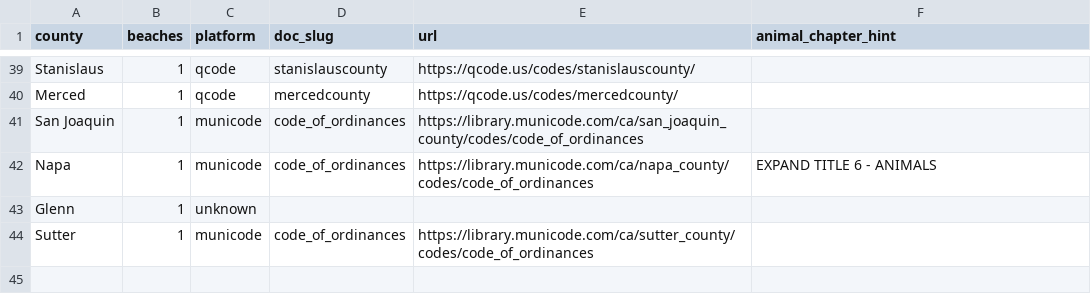
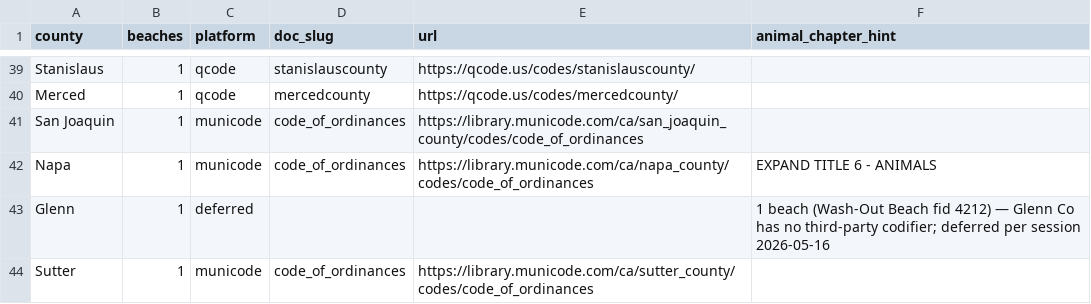
Before and after one commit to beachfranz/dog-beach-claude, a CSV file: scripts/one_off/county_code_discovery_status.csv, drawn as a sheet; only a part is shown, gaps mark what is left out.

```diff
--- a/scripts/one_off/county_code_discovery_status.csv
+++ b/scripts/one_off/county_code_discovery_status.csv
@@ -42,3 +42,3 @@ San Joaquin,1,municode,code_of_ordinances,https://library.municode.com/ca/san_jo
 Napa,1,municode,code_of_ordinances,https://library.municode.com/ca/napa_county/codes/code_of_ordinances,EXPAND TITLE 6 - ANIMALS
-Glenn,1,unknown,,,
+Glenn,1,deferred,,,1 beach (Wash-Out Beach fid 4212) — Glenn Co has no third-party codifier; deferred per session 2026-05-16
 Sutter,1,municode,code_of_ordinances,https://library.municode.com/ca/sutter_county/codes/code_of_ordinances,
```
